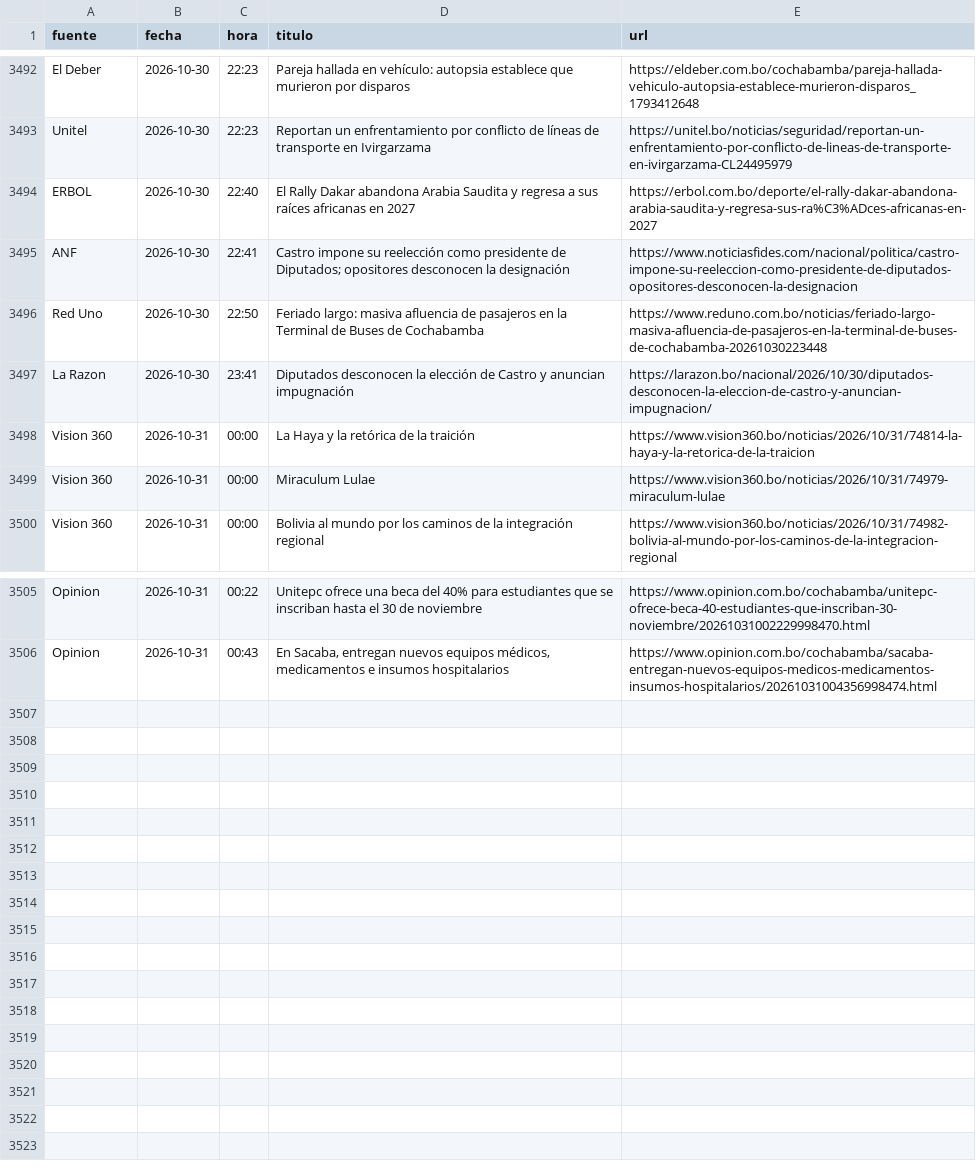
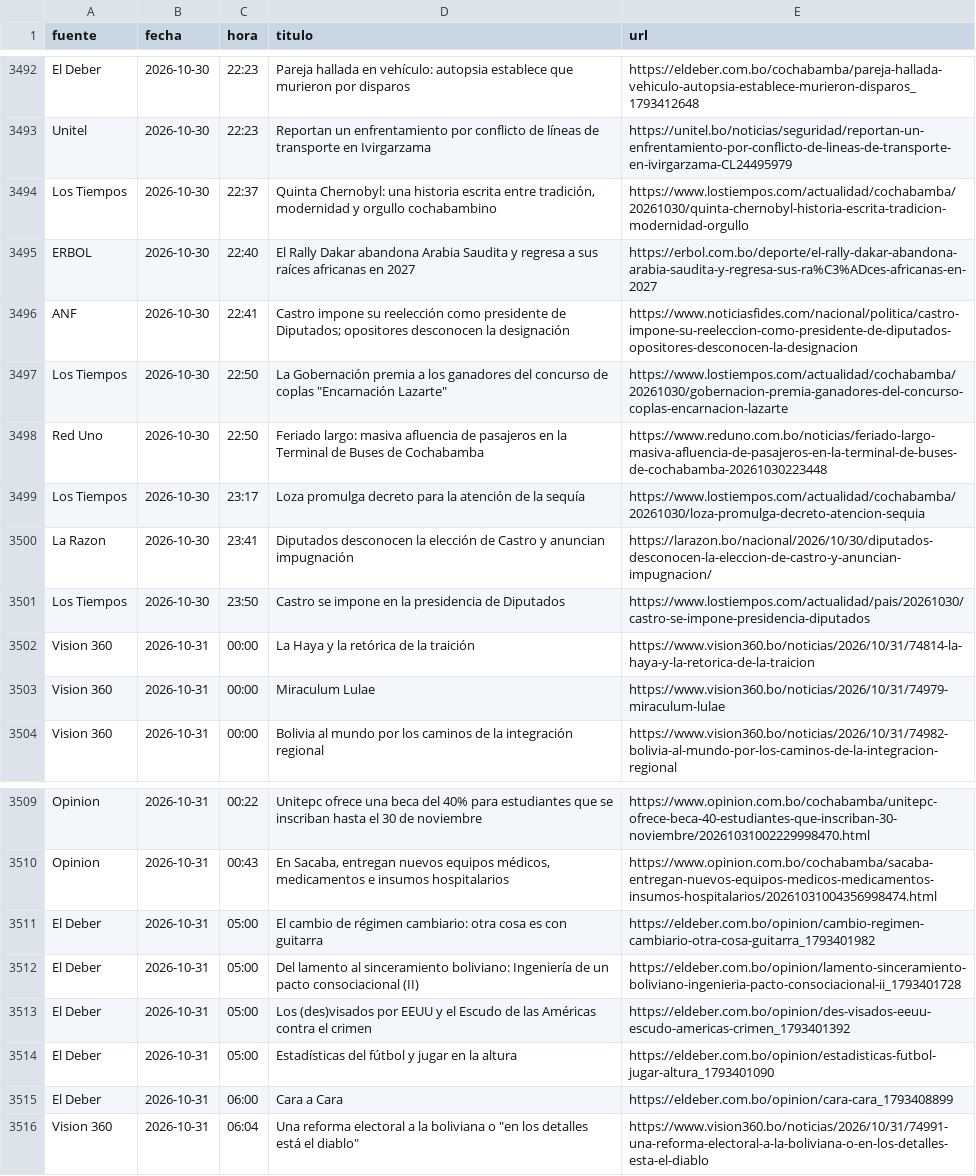
Before and after one commit to BohozX/Indices-de-Incertidumbre, a CSV file: noticias_ultimos_7_dias_publico.csv, drawn as a sheet; only a part is shown, gaps mark what is left out; the diff names each change by its address in the sheet, - before the commit and + after, or states it on an @@ line.

```diff
--- a/noticias_ultimos_7_dias_publico.csv
+++ b/noticias_ultimos_7_dias_publico.csv
+row 3494: Los Tiempos | 2026-10-30 | 22:37 | Quinta Chernobyl: una historia escrita entre tradición, modernidad y orgullo cochabambino | https://www.lostiempos.com/actualidad/cochabamba/20261030/quinta-chernobyl-historia-escrita-tradicion-modernidad-orgullo
+row 3497: Los Tiempos | 2026-10-30 | 22:50 | La Gobernación premia a los ganadores del concurso de coplas "Encarnación Lazarte" | https://www.lostiempos.com/actualidad/cochabamba/20261030/gobernacion-premia-ganadores-del-concurso-coplas-encarnacion-lazarte
+row 3499: Los Tiempos | 2026-10-30 | 23:17 | Loza promulga decreto para la atención de la sequía | https://www.lostiempos.com/actualidad/cochabamba/20261030/loza-promulga-decreto-atencion-sequia
+row 3501: Los Tiempos | 2026-10-30 | 23:50 | Castro se impone en la presidencia de Diputados | https://www.lostiempos.com/actualidad/pais/20261030/castro-se-impone-presidencia-diputados
+row 3511: El Deber | 2026-10-31 | 05:00 | El cambio de régimen cambiario: otra cosa es con guitarra | https://eldeber.com.bo/opinion/cambio-regimen-cambiario-otra-cosa-guitarra_1793401982
+row 3512: El Deber | 2026-10-31 | 05:00 | Del lamento al sinceramiento boliviano: Ingeniería de un pacto consociacional (II) | https://eldeber.com.bo/opinion/lamento-sinceramiento-boliviano-ingenieria-pacto-consociacional-ii_1793401728
+row 3513: El Deber | 2026-10-31 | 05:00 | Los (des)visados por EEUU y el Escudo de las Américas contra el crimen | https://eldeber.com.bo/opinion/des-visados-eeuu-escudo-americas-crimen_1793401392
+row 3514: El Deber | 2026-10-31 | 05:00 | Estadísticas del fútbol y jugar en la altura | https://eldeber.com.bo/opinion/estadisticas-futbol-jugar-altura_1793401090
+row 3515: El Deber | 2026-10-31 | 06:00 | Cara a Cara | https://eldeber.com.bo/opinion/cara-cara_1793408899
+row 3516: Vision 360 | 2026-10-31 | 06:04 | Una reforma electoral a la boliviana o "en los detalles está el diablo" | https://www.vision360.bo/noticias/2026/10/31/74991-una-reforma-electoral-a-la-boliviana-o-en-los-detalles-esta-el-diablo
```
Also changed, not shown: 3 other files.
